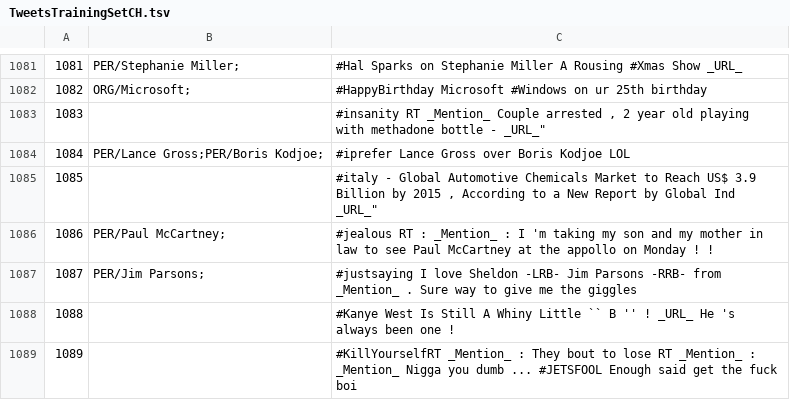
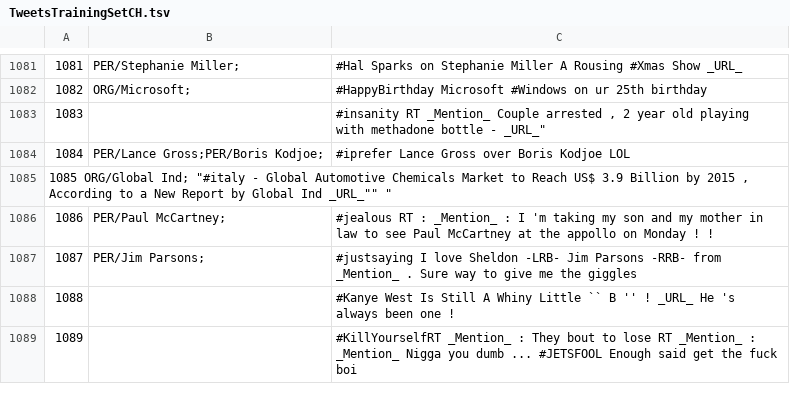
Before and after one commit to ampaeli/msm2013challengeTest, a TSV file: TweetsTrainingSetCH.tsv, drawn as a sheet; only a part is shown, gaps mark what is left out.

Commit message:
Update TweetsTrainingSetCH.tsv
1085            "#italy - Global Automotive Chemicals Market to Reach
US$ 3.9 Billion by 2015 , According to a New Report by Global Ind _URL_"" "
Global Ind should be marked ORG/

```diff
--- a/TweetsTrainingSetCH.tsv
+++ b/TweetsTrainingSetCH.tsv
@@ -1084,3 +1084,3 @@
 1084	PER/Lance Gross;PER/Boris Kodjoe;	#iprefer Lance Gross over Boris Kodjoe LOL
-1085		"#italy - Global Automotive Chemicals Market to Reach US$ 3.9 Billion by 2015 , According to a New Report by Global Ind _URL_"" "
+1085  ORG/Global Ind; "#italy - Global Automotive Chemicals Market to Reach US$ 3.9 Billion by 2015 , According to a New Report by Global Ind _URL_"" "
 1086	PER/Paul McCartney;	#jealous RT : _Mention_ : I 'm taking my son and my mother in law to see Paul McCartney at the appollo on Monday ! !
```
